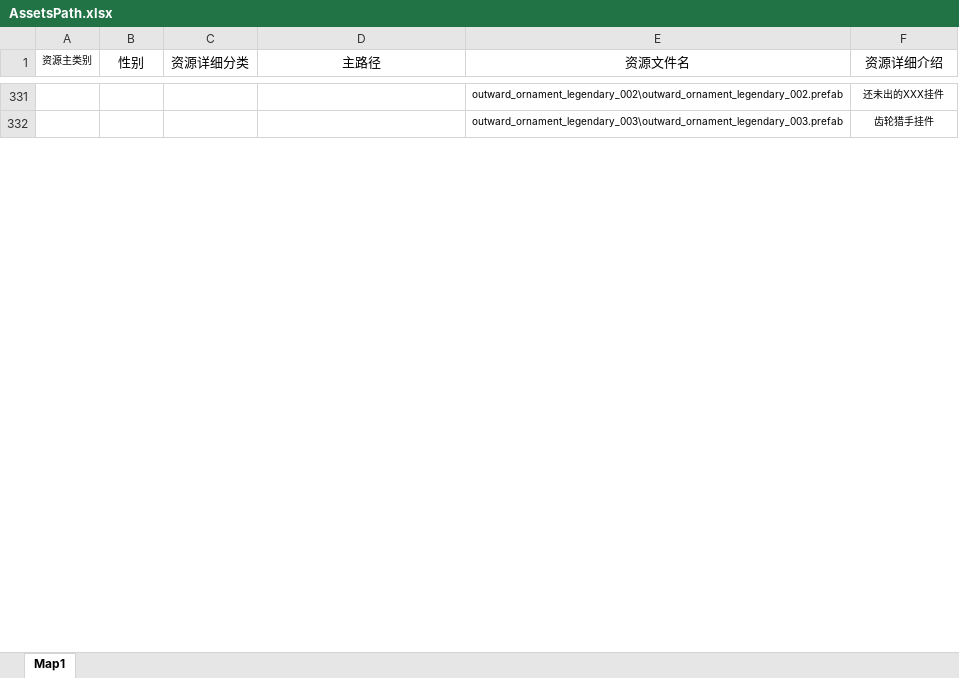
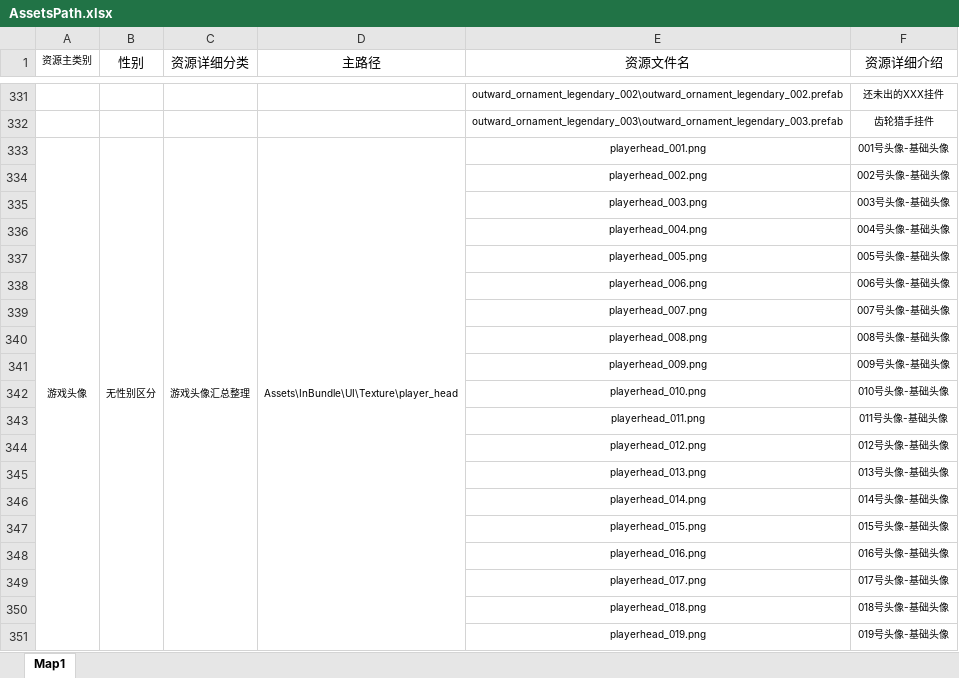
Before and after one commit to wengxie/ScanAssetsUpdate, an Excel workbook: AssetsPath.xlsx, sheet Map1, drawn as a sheet; only a part is shown, gaps mark what is left out; values as stored, in another font and other column widths than the file's, no borders; the diff covers the shown part only; the diff names each change by its address in the sheet, - before the commit and + after, or states it on an @@ line.

Commit message:
Excel新增头像、头像框资源扫描路径

```diff
--- a/AssetsPath.xlsx (sheet Map1)
+++ b/AssetsPath.xlsx (sheet Map1)
+row 333: 游戏头像 | 无性别区分 | 游戏头像汇总整理 | Assets\InBundle\UI\Texture\player_head | playerhead_001.png | 001号头像-基础头像
+row 334:  |  |  |  | playerhead_002.png | 002号头像-基础头像
+row 335:  |  |  |  | playerhead_003.png | 003号头像-基础头像
+row 336:  |  |  |  | playerhead_004.png | 004号头像-基础头像
+row 337:  |  |  |  | playerhead_005.png | 005号头像-基础头像
+row 338:  |  |  |  | playerhead_006.png | 006号头像-基础头像
+row 339:  |  |  |  | playerhead_007.png | 007号头像-基础头像
+row 340:  |  |  |  | playerhead_008.png | 008号头像-基础头像
+row 341:  |  |  |  | playerhead_009.png | 009号头像-基础头像
+row 342:  |  |  |  | playerhead_010.png | 010号头像-基础头像
+row 343:  |  |  |  | playerhead_011.png | 011号头像-基础头像
+row 344:  |  |  |  | playerhead_012.png | 012号头像-基础头像
+row 345:  |  |  |  | playerhead_013.png | 013号头像-基础头像
+row 346:  |  |  |  | playerhead_014.png | 014号头像-基础头像
+row 347:  |  |  |  | playerhead_015.png | 015号头像-基础头像
+row 348:  |  |  |  | playerhead_016.png | 016号头像-基础头像
+row 349:  |  |  |  | playerhead_017.png | 017号头像-基础头像
+row 350:  |  |  |  | playerhead_018.png | 018号头像-基础头像
+row 351:  |  |  |  | playerhead_019.png | 019号头像-基础头像
```
Also changed, not shown: 64 added rows elsewhere in this sheet, 2 other files.
